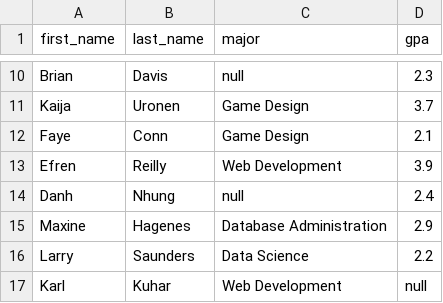
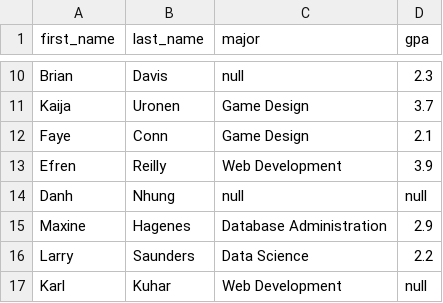
Before and after one commit to Davi-Archive/students-db, a CSV file: students.csv, drawn as a sheet; only a part is shown, gaps mark what is left out.

Commit message:
Update students.csv

```diff
--- a/students.csv
+++ b/students.csv
@@ -13,3 +13,3 @@ Faye,Conn,Game Design,2.1
 Efren,Reilly,Web Development,3.9
-Danh,Nhung,null,2.4
+Danh,Nhung,null,null
 Maxine,Hagenes,Database Administration,2.9
```
